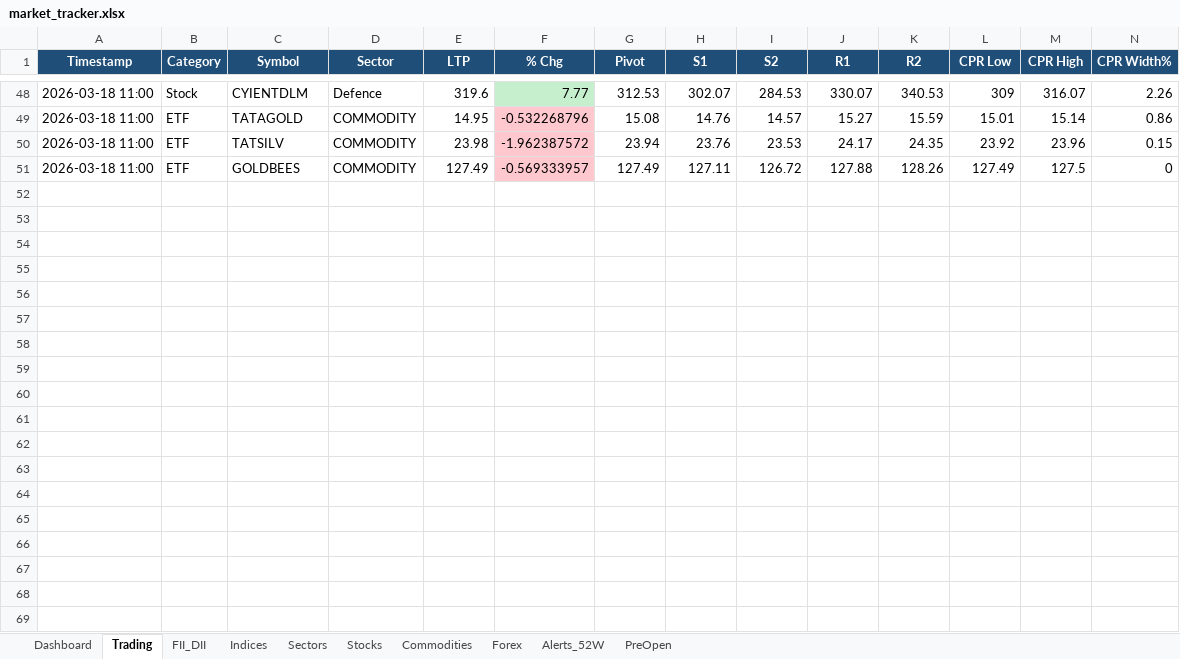
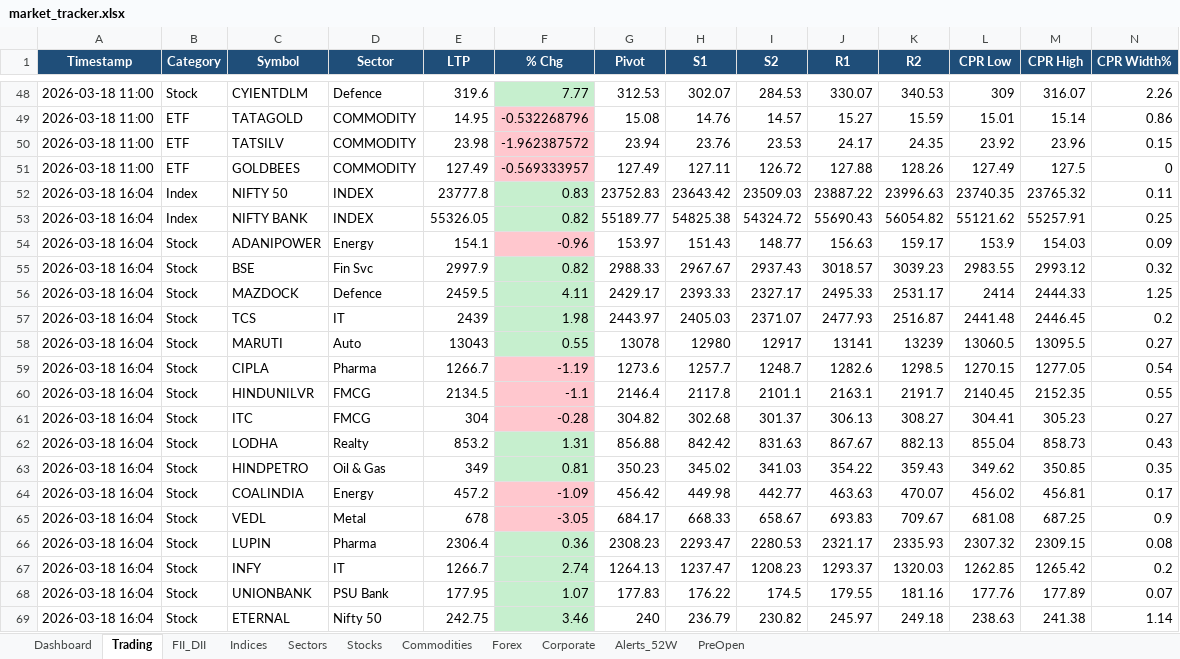
Before and after one commit to SudhirRaut-QA/indian-market-tracker, an Excel workbook: data/excel/market_tracker.xlsx, sheet Trading, drawn as a sheet; only a part is shown, gaps mark what is left out; values as stored, in another font and other column widths than the file's, no borders; rows hold the shown columns only; the diff covers the shown part only; the diff names each change by its address in the sheet, - before the commit and + after, or states it on an @@ line.

```diff
--- a/data/excel/market_tracker.xlsx (sheet Trading)
+++ b/data/excel/market_tracker.xlsx (sheet Trading)
+sheet tab: Corporate
+row 52: 2026-03-18 16:04 | Index | NIFTY 50 | INDEX | 23777.8 | 0.83 | 23752.83 | 23643.42 | 23509.03 | 23887.22 | 23996.63 | 23740.35 | 23765.32 | 0.11
+row 53: 2026-03-18 16:04 | Index | NIFTY BANK | INDEX | 55326.05 | 0.82 | 55189.77 | 54825.38 | 54324.72 | 55690.43 | 56054.82 | 55121.62 | 55257.91 | 0.25
+row 54: 2026-03-18 16:04 | Stock | ADANIPOWER | Energy | 154.1 | -0.96 | 153.97 | 151.43 | 148.77 | 156.63 | 159.17 | 153.9 | 154.03 | 0.09
+row 55: 2026-03-18 16:04 | Stock | BSE | Fin Svc | 2997.9 | 0.82 | 2988.33 | 2967.67 | 2937.43 | 3018.57 | 3039.23 | 2983.55 | 2993.12 | 0.32
+row 56: 2026-03-18 16:04 | Stock | MAZDOCK | Defence | 2459.5 | 4.11 | 2429.17 | 2393.33 | 2327.17 | 2495.33 | 2531.17 | 2414 | 2444.33 | 1.25
+row 57: 2026-03-18 16:04 | Stock | TCS | IT | 2439 | 1.98 | 2443.97 | 2405.03 | 2371.07 | 2477.93 | 2516.87 | 2441.48 | 2446.45 | 0.2
+row 58: 2026-03-18 16:04 | Stock | MARUTI | Auto | 13043 | 0.55 | 13078 | 12980 | 12917 | 13141 | 13239 | 13060.5 | 13095.5 | 0.27
+row 59: 2026-03-18 16:04 | Stock | CIPLA | Pharma | 1266.7 | -1.19 | 1273.6 | 1257.7 | 1248.7 | 1282.6 | 1298.5 | 1270.15 | 1277.05 | 0.54
+row 60: 2026-03-18 16:04 | Stock | HINDUNILVR | FMCG | 2134.5 | -1.1 | 2146.4 | 2117.8 | 2101.1 | 2163.1 | 2191.7 | 2140.45 | 2152.35 | 0.55
+row 61: 2026-03-18 16:04 | Stock | ITC | FMCG | 304 | -0.28 | 304.82 | 302.68 | 301.37 | 306.13 | 308.27 | 304.41 | 305.23 | 0.27
+row 62: 2026-03-18 16:04 | Stock | LODHA | Realty | 853.2 | 1.31 | 856.88 | 842.42 | 831.63 | 867.67 | 882.13 | 855.04 | 858.73 | 0.43
+row 63: 2026-03-18 16:04 | Stock | HINDPETRO | Oil & Gas | 349 | 0.81 | 350.23 | 345.02 | 341.03 | 354.22 | 359.43 | 349.62 | 350.85 | 0.35
+row 64: 2026-03-18 16:04 | Stock | COALINDIA | Energy | 457.2 | -1.09 | 456.42 | 449.98 | 442.77 | 463.63 | 470.07 | 456.02 | 456.81 | 0.17
+row 65: 2026-03-18 16:04 | Stock | VEDL | Metal | 678 | -3.05 | 684.17 | 668.33 | 658.67 | 693.83 | 709.67 | 681.08 | 687.25 | 0.9
+row 66: 2026-03-18 16:04 | Stock | LUPIN | Pharma | 2306.4 | 0.36 | 2308.23 | 2293.47 | 2280.53 | 2321.17 | 2335.93 | 2307.32 | 2309.15 | 0.08
+row 67: 2026-03-18 16:04 | Stock | INFY | IT | 1266.7 | 2.74 | 1264.13 | 1237.47 | 1208.23 | 1293.37 | 1320.03 | 1262.85 | 1265.42 | 0.2
+row 68: 2026-03-18 16:04 | Stock | UNIONBANK | PSU Bank | 177.95 | 1.07 | 177.83 | 176.22 | 174.5 | 179.55 | 181.16 | 177.76 | 177.89 | 0.07
+row 69: 2026-03-18 16:04 | Stock | ETERNAL | Nifty 50 | 242.75 | 3.46 | 240 | 236.79 | 230.82 | 245.97 | 249.18 | 238.63 | 241.38 | 1.14
```
Also changed, not shown: 57 added rows elsewhere in this sheet, sheet Stocks, sheet Indices, sheet Dashboard, sheet Sectors, sheet Commodities, 1 other file.
